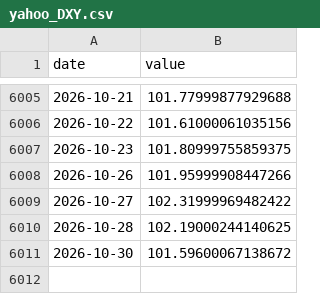
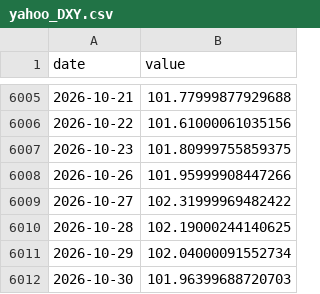
Before and after one commit to waterkoofAI/fiscal-dominance-monitor, a CSV file: data/cache/yahoo_DXY.csv, drawn as a sheet; only a part is shown, gaps mark what is left out.

Commit message:
data: 2026-10-31 macro update [skip ci]

```diff
--- a/data/cache/yahoo_DXY.csv
+++ b/data/cache/yahoo_DXY.csv
@@ -6010,2 +6010,3 @@ date,value
 2026-10-28,102.19000244140625
-2026-10-30,101.59600067138672
+2026-10-29,102.04000091552734
+2026-10-30,101.96399688720703
```
Also changed, not shown: data/cache/fred_RRPONTSYD.csv, data/cache/yahoo_GOLD.csv, 20 other files.
